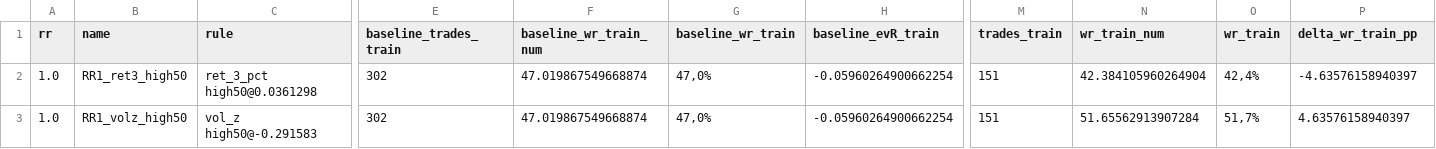
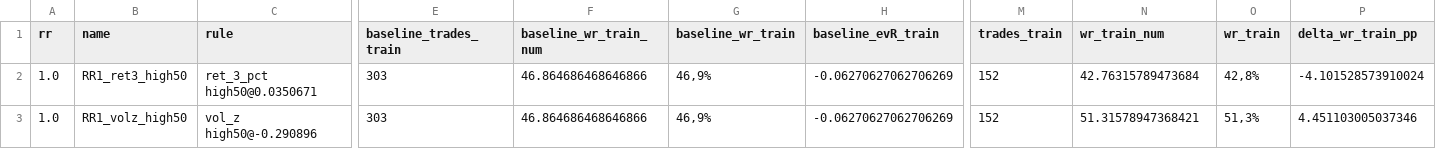
Before and after one commit to gabrielmachadogh/Backtests.v2, a CSV file: results/recommended/tf30/oos_candidates_report_PFR_1h.csv, drawn as a sheet; only a part is shown, gaps mark what is left out; the diff covers the shown part only; the diff names each change by its address in the sheet, - before the commit and + after, or states it on an @@ line.

```diff
--- a/results/recommended/tf30/oos_candidates_report_PFR_1h.csv
+++ b/results/recommended/tf30/oos_candidates_report_PFR_1h.csv
-C2 (rule): ret_3_pct high50@0.0361298
+C2 (rule): ret_3_pct high50@0.0350671
-E2:E3 (baseline_trades_train): 302
+E2:E3 (baseline_trades_train): 303
-F2:F3 (baseline_wr_train_num): 47.019867549668874
+F2:F3 (baseline_wr_train_num): 46.864686468646866
-G2:G3 (baseline_wr_train): 47,0%
+G2:G3 (baseline_wr_train): 46,9%
-H2:H3 (baseline_evR_train): -0.05960264900662254
+H2:H3 (baseline_evR_train): -0.06270627062706269
-M2:M3 (trades_train): 151
+M2:M3 (trades_train): 152
-N2 (wr_train_num): 42.384105960264904
+N2 (wr_train_num): 42.76315789473684
-O2 (wr_train): 42,4%
+O2 (wr_train): 42,8%
-P2 (delta_wr_train_pp): -4.63576158940397
+P2 (delta_wr_train_pp): -4.101528573910024
-C3 (rule): vol_z high50@-0.291583
+C3 (rule): vol_z high50@-0.290896
-N3 (wr_train_num): 51.65562913907284
+N3 (wr_train_num): 51.31578947368421
-O3 (wr_train): 51,7%
+O3 (wr_train): 51,3%
-P3 (delta_wr_train_pp): 4.63576158940397
+P3 (delta_wr_train_pp): 4.451103005037346
```
Also changed, not shown: 152 edited cells elsewhere in this file, results/recommended/STABILITY.csv, results/recommended/tf20/oos_candidates_report_PFR_1h.csv, 7 other files.
